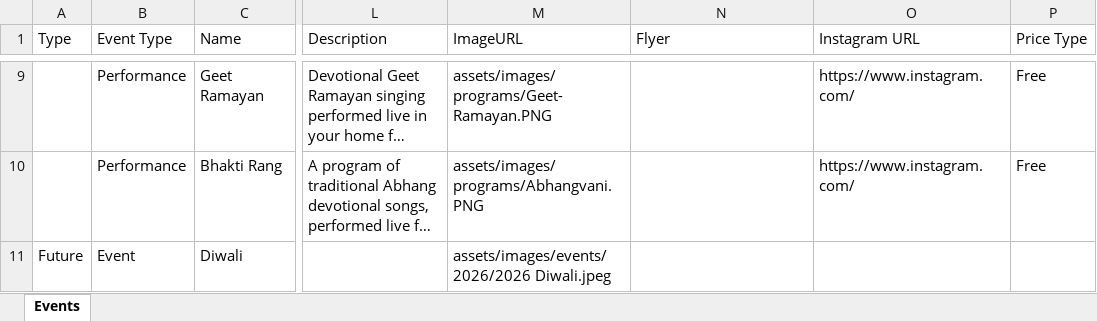
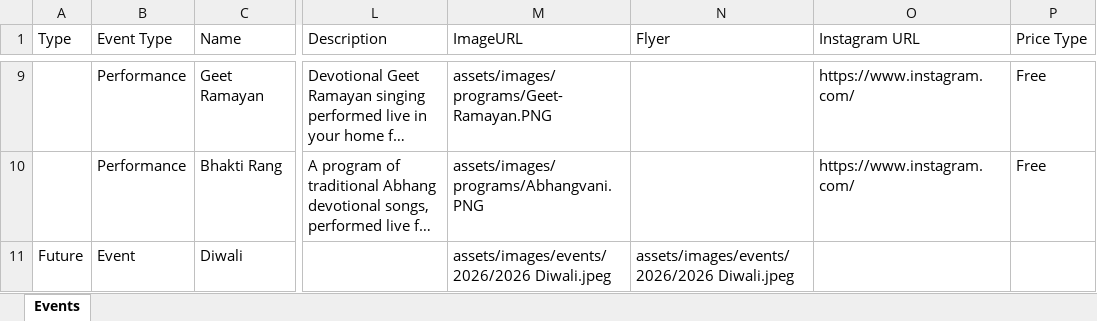
Before and after one commit to sankalpmarathimandal-debug/SankalpMarathiMandalWebsite, an Excel workbook: data/events.xlsx, sheet Events, drawn as a sheet; only a part is shown, gaps mark what is left out; long unchanged cells end in …; values as stored, in another font and other column widths than the file's, no borders; the diff names each change by its address in the sheet, - before the commit and + after, or states it on an @@ line.

Commit message:
Admin: edit data/events.xlsx via table editor

```diff
--- a/data/events.xlsx (sheet Events)
+++ b/data/events.xlsx (sheet Events)
-N11 (Flyer): (empty)
+N11 (Flyer): assets/images/events/2026/2026 Diwali.jpeg
```
